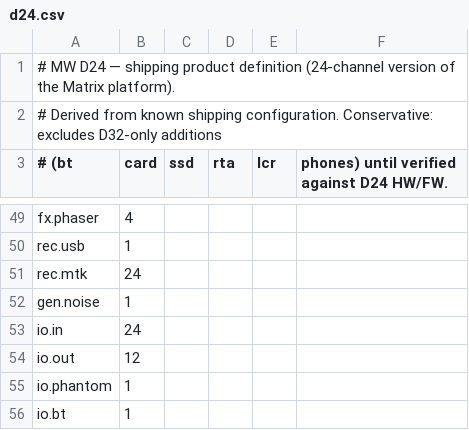
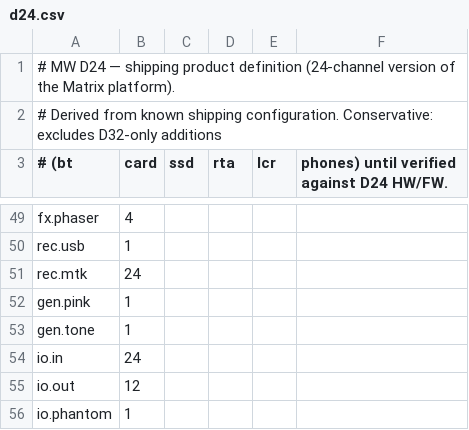
Before and after one commit to invirco/dsp, a CSV file: MW/D24/DEFS/d24.csv, drawn as a sheet; only a part is shown, gaps mark what is left out; the shorter side is filled out with more unchanged rows.

```diff
--- a/MW/D24/DEFS/d24.csv
+++ b/MW/D24/DEFS/d24.csv
@@ -51,3 +51,4 @@ rec.usb,1
 rec.mtk,24
-gen.noise,1
+gen.pink,1
+gen.tone,1
 io.in,24
```
Also changed, not shown: MW/D32/DEFS/d32.csv, MW/D32/FW/fw.csv, 12 other files.
